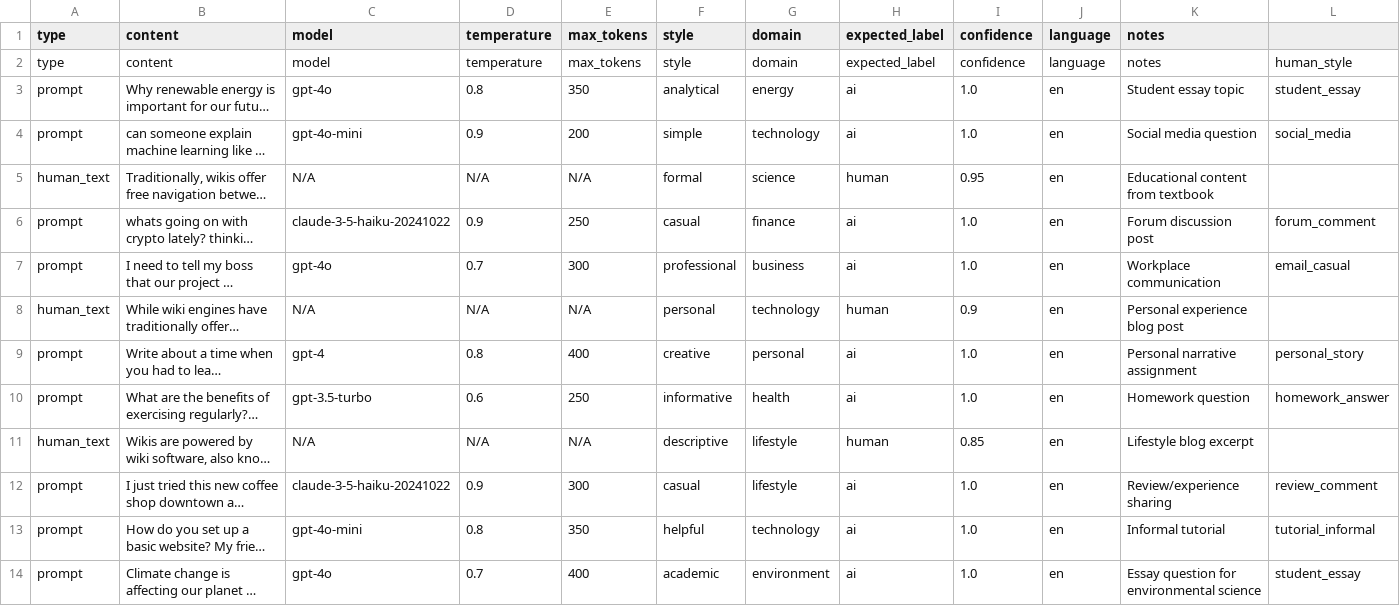
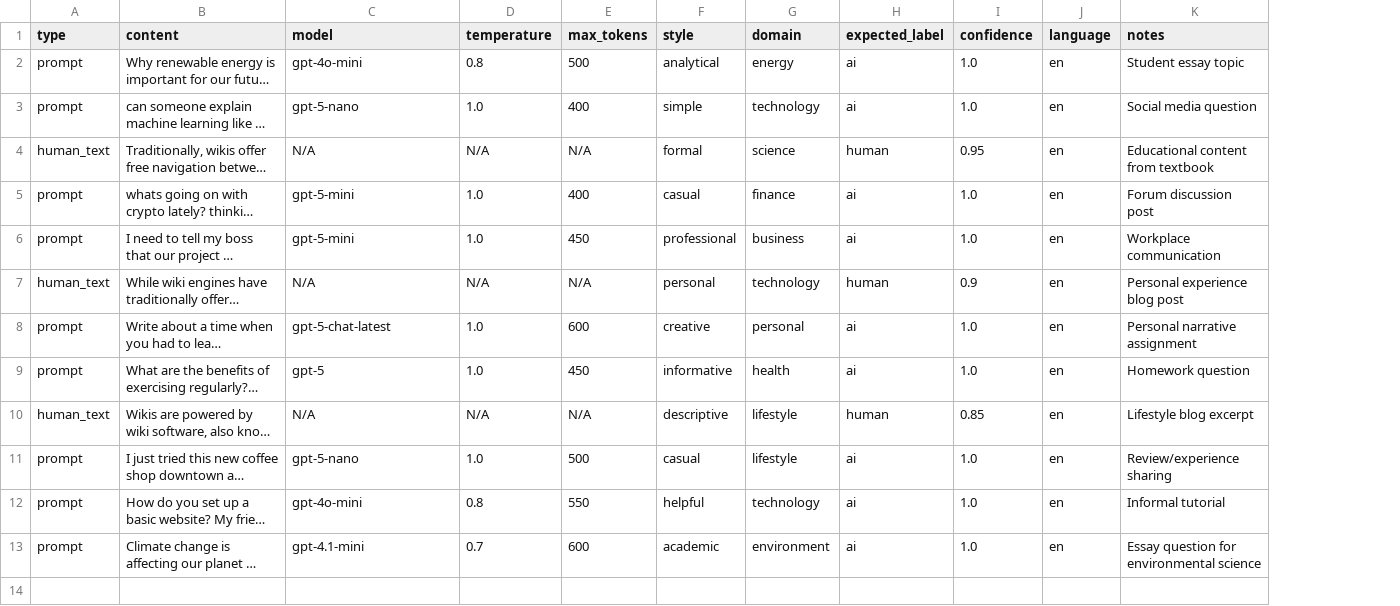
Before and after one commit to MatusVolodymyr/test_scripts, a CSV file: prompt_test_script/sample_prompts.csv, drawn as a sheet; long unchanged cells end in …; removed rows and columns are numbered as before the commit, all else as after; the diff names each change by its address in the sheet, - before the commit and + after, or states it on an @@ line.

Commit message:
Updated scri[t for handing GPT-5 models family

```diff
--- a/prompt_test_script/sample_prompts.csv
+++ b/prompt_test_script/sample_prompts.csv
-column L, rows 3-14: student_essay | social_media |  | forum_comment | email_casual |  | personal_story | homework_answer |  | review_comment | tutorial_informal | student_essay
-row 2: type | content | model | temperature | max_tokens | style | domain | expected_label | confidence | language | notes | human_style
-C2 (model): gpt-4o
+C2 (model): gpt-4o-mini
-E2 (max_tokens): 350
+E2 (max_tokens): 500
-C3 (model): gpt-4o-mini
+C3 (model): gpt-5-nano
-D3 (temperature): 0.9
+D3 (temperature): 1.0
-E3 (max_tokens): 200
+E3 (max_tokens): 400
-C5 (model): claude-3-5-haiku-20241022
+C5 (model): gpt-5-mini
-D5 (temperature): 0.9
+D5 (temperature): 1.0
-E5 (max_tokens): 250
+E5 (max_tokens): 400
-C6 (model): gpt-4o
+C6 (model): gpt-5-mini
-D6 (temperature): 0.7
+D6 (temperature): 1.0
-E6 (max_tokens): 300
+E6 (max_tokens): 450
-C8 (model): gpt-4
+C8 (model): gpt-5-chat-latest
-D8 (temperature): 0.8
+D8 (temperature): 1.0
-E8 (max_tokens): 400
+E8 (max_tokens): 600
-C9 (model): gpt-3.5-turbo
+C9 (model): gpt-5
-D9 (temperature): 0.6
+D9 (temperature): 1.0
-E9 (max_tokens): 250
+E9 (max_tokens): 450
-C11 (model): claude-3-5-haiku-20241022
+C11 (model): gpt-5-nano
-D11 (temperature): 0.9
+D11 (temperature): 1.0
-E11 (max_tokens): 300
+E11 (max_tokens): 500
-E12 (max_tokens): 350
+E12 (max_tokens): 550
-C13 (model): gpt-4o
+C13 (model): gpt-4.1-mini
-E13 (max_tokens): 400
+E13 (max_tokens): 600
```
Also changed, not shown: 2 other files.
